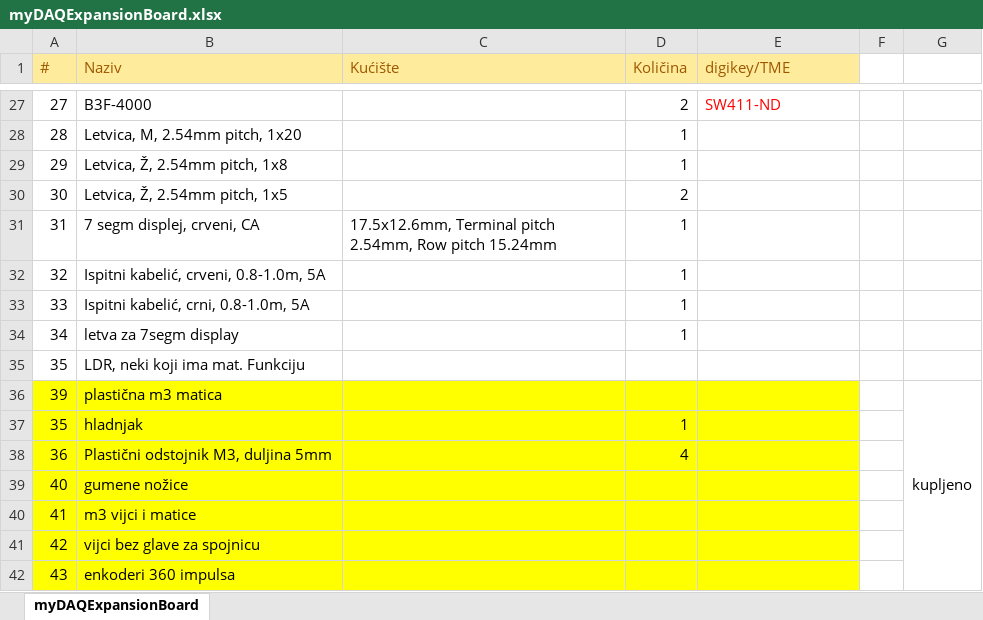
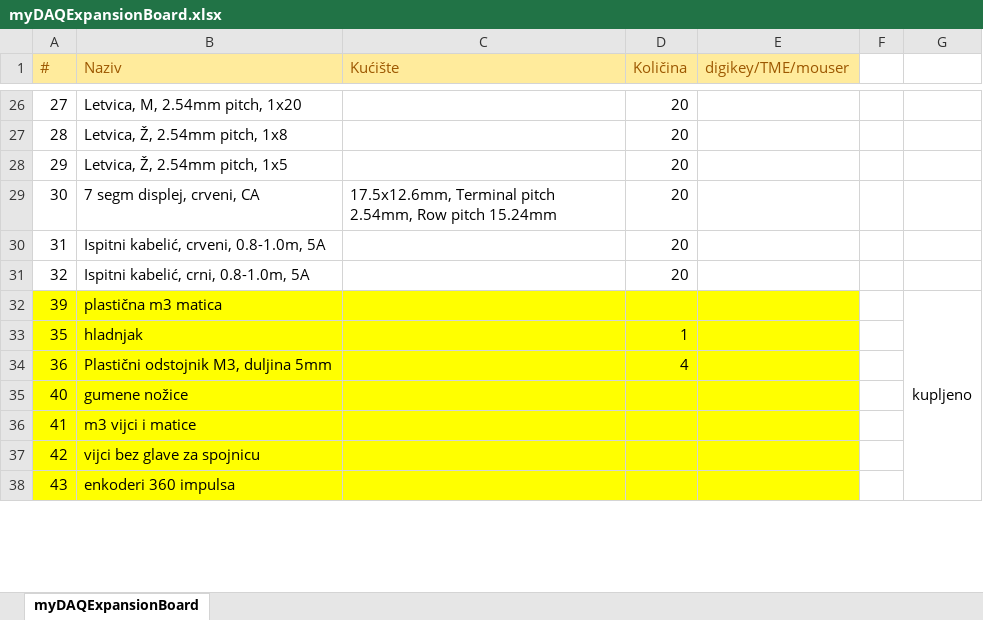
Before and after one commit to jkordek1/myDAQ-Expansion-Board, an Excel workbook: KiCADFiles/myDAQExpansionBoard/bom/myDAQExpansionBoard.xlsx, sheet myDAQExpansionBoard, drawn as a sheet; only a part is shown, gaps mark what is left out; values as stored, in another font and other column widths than the file's, no borders; table styles not drawn; removed rows and columns are numbered as before the commit, all else as after; the diff covers the shown part only; the diff names each change by its address in the sheet, - before the commit and + after, or states it on an @@ line.

```diff
--- a/KiCADFiles/myDAQExpansionBoard/bom/myDAQExpansionBoard.xlsx (sheet myDAQExpansionBoard)
+++ b/KiCADFiles/myDAQExpansionBoard/bom/myDAQExpansionBoard.xlsx (sheet myDAQExpansionBoard)
-E1: digikey/TME
+E1: digikey/TME/mouser
-B26 (Naziv): B3F-4000
+B26 (Naziv): Letvica, M, 2.54mm pitch, 1x20
-D26 (Količina): 2
+D26 (Količina): 20
-E26 (digikey/TME/mouser): SW411-ND
+E26 (digikey/TME/mouser): (empty)
-B27 (Naziv): Letvica, M, 2.54mm pitch, 1x20
+B27 (Naziv): Letvica, Ž, 2.54mm pitch, 1x8
-D27:D28 (Količina): 1
+D27:D28 (Količina): 20
-B28 (Naziv): Letvica, Ž, 2.54mm pitch, 1x8
+B28 (Naziv): Letvica, Ž, 2.54mm pitch, 1x5
-B29 (Naziv): Letvica, Ž, 2.54mm pitch, 1x5
+B29 (Naziv): 7 segm displej, crveni, CA
-C29 (Kućište): (empty)
+C29 (Kućište): 17.5x12.6mm, Terminal pitch 2.54mm, Row pitch 15.24mm
-D29 (Količina): 2
+D29 (Količina): 20
-B30 (Naziv): 7 segm displej, crveni, CA
+B30 (Naziv): Ispitni kabelić, crveni, 0.8-1.0m, 5A
-C30 (Kućište): 17.5x12.6mm, Terminal pitch 2.54mm, Row pitch 15.24mm
+C30 (Kućište): (empty)
-D30:D31 (Količina): 1
+D30:D31 (Količina): 20
-B31 (Naziv): Ispitni kabelić, crveni, 0.8-1.0m, 5A
+B31 (Naziv): Ispitni kabelić, crni, 0.8-1.0m, 5A
-row 33: 33 | Ispitni kabelić, crni, 0.8-1.0m, 5A |  | 1
-row 34: 34 | letva za 7segm display |  | 1
-row 35: 35 | LDR, neki koji ima mat. Funkciju
```
Also changed, not shown: 1 removed row, 33 edited cells and cell formats elsewhere in this sheet, 15 other files.
